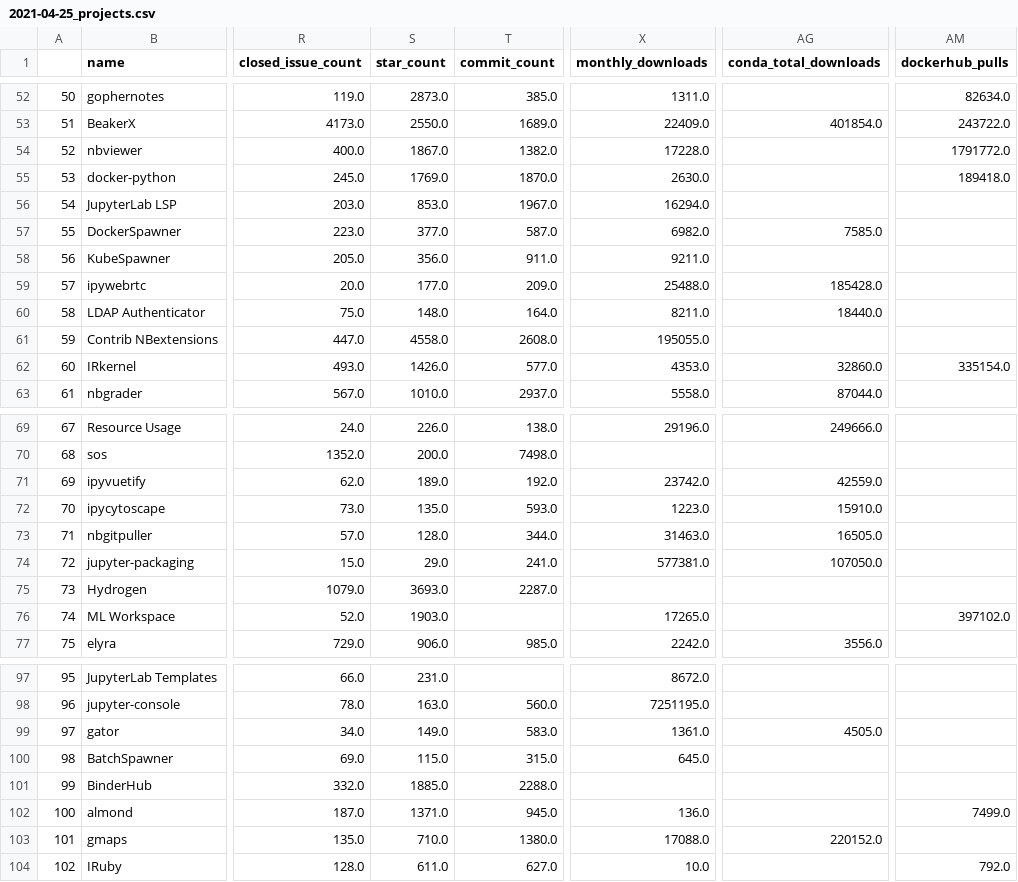
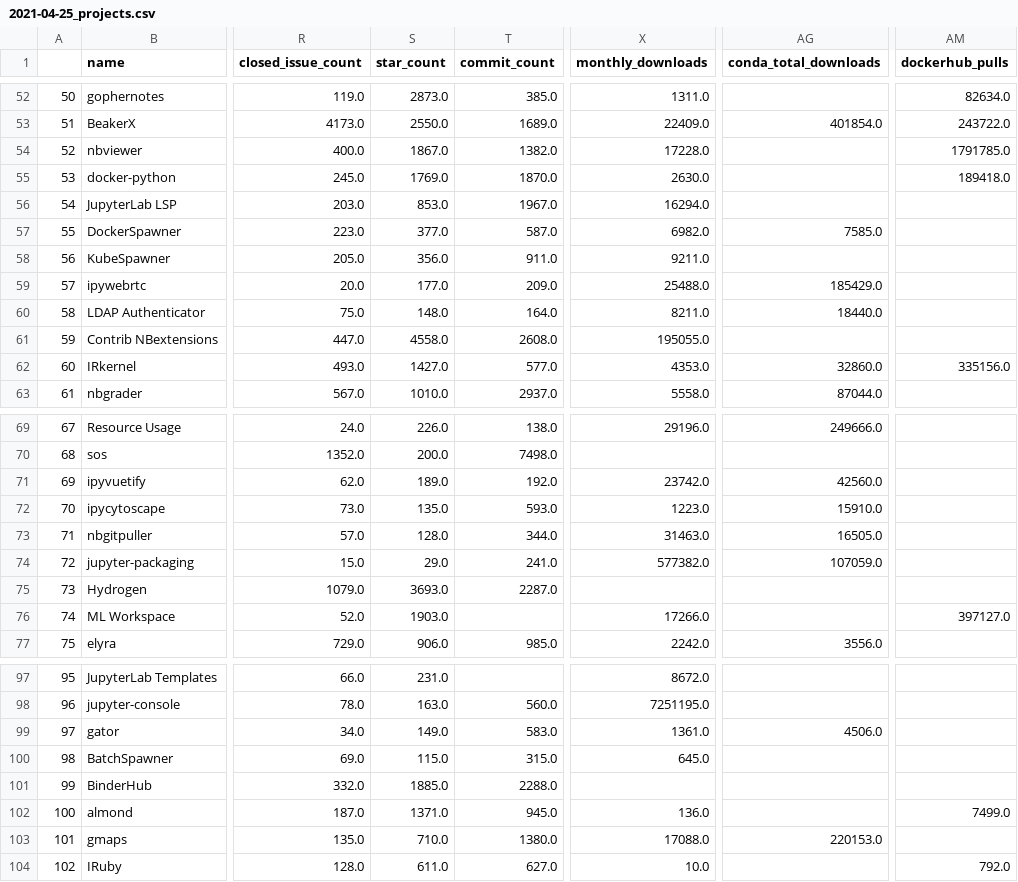
Before and after one commit to HanXinzi-AI/awesome-jupyter-resources, a CSV file: history/2021-04-25_projects.csv, drawn as a sheet; only a part is shown, gaps mark what is left out; the diff covers the shown part only; the diff names each change by its address in the sheet, - before the commit and + after, or states it on an @@ line.

```diff
--- a/history/2021-04-25_projects.csv
+++ b/history/2021-04-25_projects.csv
-AM54 (dockerhub_pulls): 1791772.0
+AM54 (dockerhub_pulls): 1791785.0
-AG59 (conda_total_downloads): 185428.0
+AG59 (conda_total_downloads): 185429.0
-S62 (star_count): 1426.0
+S62 (star_count): 1427.0
-AM62 (dockerhub_pulls): 335154.0
+AM62 (dockerhub_pulls): 335156.0
-AG71 (conda_total_downloads): 42559.0
+AG71 (conda_total_downloads): 42560.0
-X74 (monthly_downloads): 577381.0
+X74 (monthly_downloads): 577382.0
-AG74 (conda_total_downloads): 107050.0
+AG74 (conda_total_downloads): 107059.0
-X76 (monthly_downloads): 17265.0
+X76 (monthly_downloads): 17266.0
-AM76 (dockerhub_pulls): 397102.0
+AM76 (dockerhub_pulls): 397127.0
-AG99 (conda_total_downloads): 4505.0
+AG99 (conda_total_downloads): 4506.0
-AG103 (conda_total_downloads): 220152.0
+AG103 (conda_total_downloads): 220153.0
```
Also changed, not shown: 53 edited cells elsewhere in this file, 1 other file.
